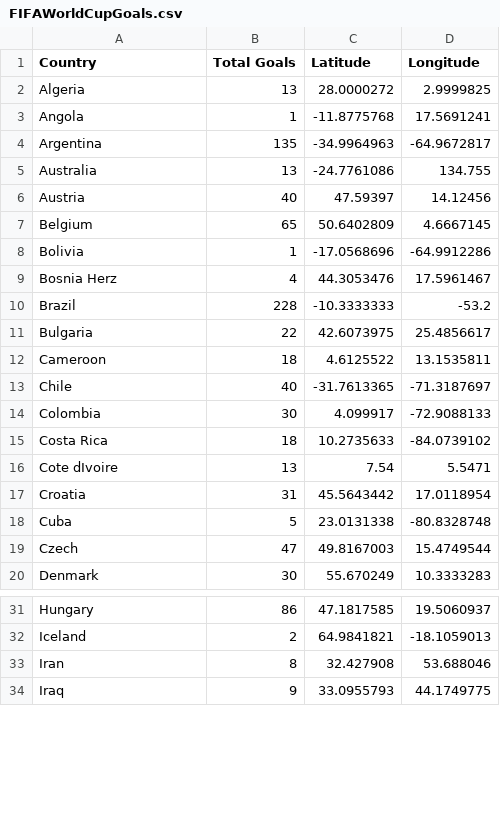
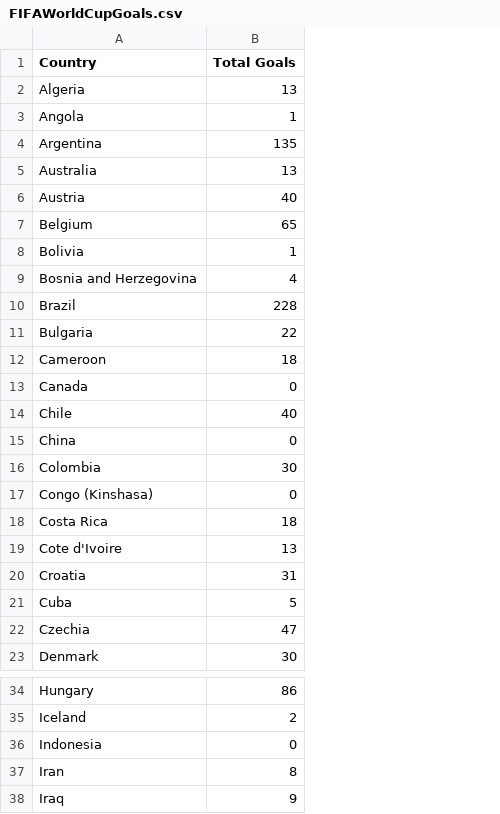
Before and after one commit to dteh0003/3179, a CSV file: FIT3179Ass2/data/FIFAWorldCupGoals.csv, drawn as a sheet; only a part is shown, gaps mark what is left out; removed rows and columns are numbered as before the commit, all else as after; the diff covers the shown part only; the diff names each change by its address in the sheet, - before the commit and + after, or states it on an @@ line.

Commit message:
Update FIFAWorldCupGoals.csv

```diff
--- a/FIT3179Ass2/data/FIFAWorldCupGoals.csv
+++ b/FIT3179Ass2/data/FIFAWorldCupGoals.csv
-column C (Latitude), rows 2-20: 28.0000272 | -11.8775768 | -34.9964963 | -24.7761086 | 47.59397 | 50.6402809 | -17.0568696 | 44.3053476 | -10.3333333 | 42.6073975 | 4.6125522 | -31.7613365 | 4.099917 | 10.2735633 | 7.54 | 45.5643442 | 23.0131338 | 49.8167003 | 55.670249; rows 31-34: 47.1817585 | 64.9841821 | 32.427908 | 33.0955793
-column D (Longitude), rows 2-20: 2.9999825 | 17.5691241 | -64.9672817 | 134.755 | 14.12456 | 4.6667145 | -64.9912286 | 17.5961467 | -53.2 | 25.4856617 | 13.1535811 | -71.3187697 | -72.9088133 | -84.0739102 | 5.5471 | 17.0118954 | -80.8328748 | 15.4749544 | 10.3333283; rows 31-34: 19.5060937 | -18.1059013 | 53.688046 | 44.1749775
-A9 (Country): Bosnia Herz
+A9 (Country): Bosnia and Herzegovina
+row 13: Canada | 0
+row 15: China | 0
+row 17: Congo (Kinshasa) | 0
-A19 (Country): Cote dIvoire
+A19 (Country): Cote d'Ivoire
-A22 (Country): Czech
+A22 (Country): Czechia
+row 36: Indonesia | 0
```
Also changed, not shown: 2 added rows and 2 edited cells elsewhere in this file.
